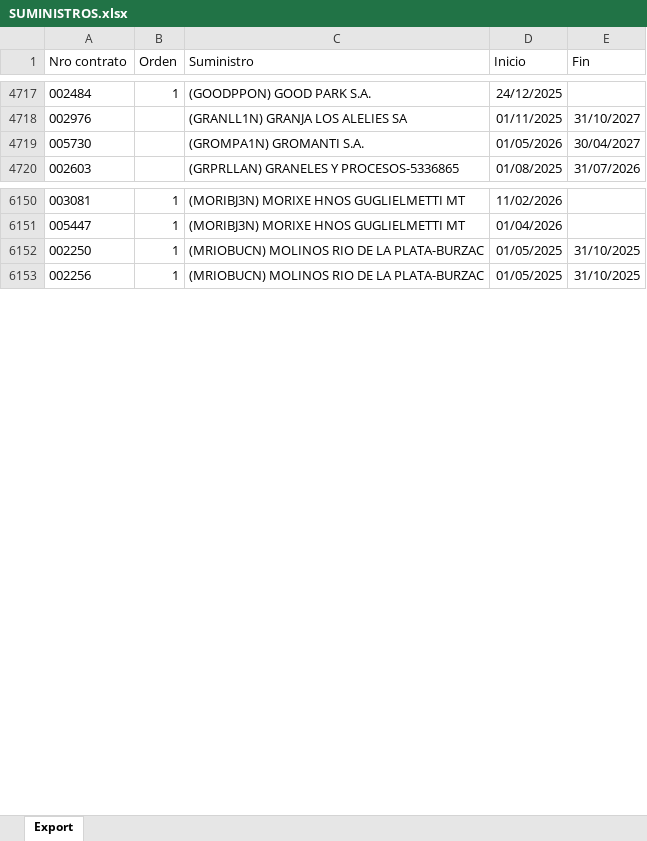
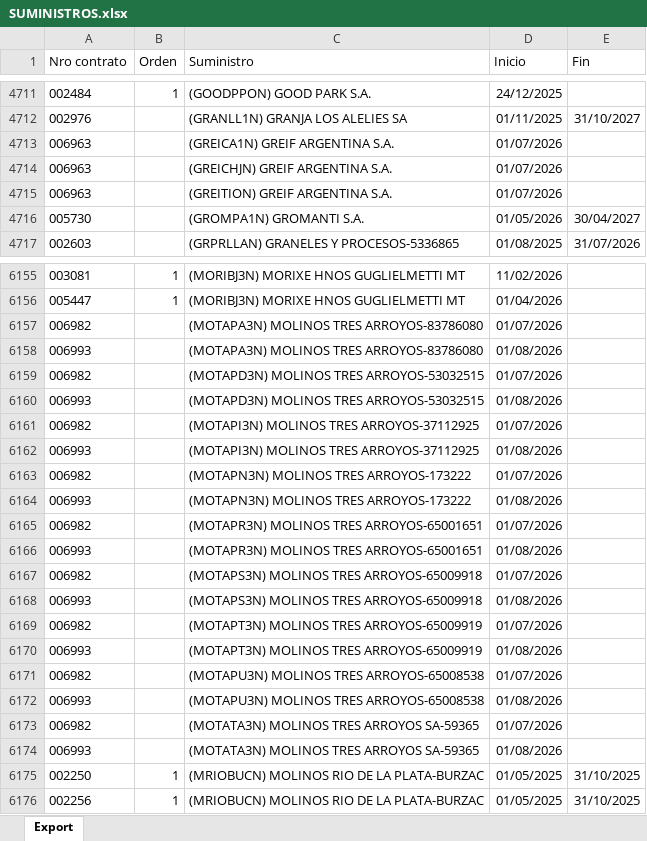
Before and after one commit to daniraggio/dashboard-MEM, an Excel workbook: data/contratos/SUMINISTROS.xlsx, sheet Export, drawn as a sheet; only a part is shown, gaps mark what is left out; values as stored, in another font and other column widths than the file's, no borders; the diff covers the shown part only; the diff names each change by its address in the sheet, - before the commit and + after, or states it on an @@ line.

```diff
--- a/data/contratos/SUMINISTROS.xlsx (sheet Export)
+++ b/data/contratos/SUMINISTROS.xlsx (sheet Export)
+row 4713: 006963 |  | (GREICA1N) GREIF ARGENTINA S.A. | 01/07/2026
+row 4714: 006963 |  | (GREICHJN) GREIF ARGENTINA S.A. | 01/07/2026
+row 4715: 006963 |  | (GREITION) GREIF ARGENTINA S.A. | 01/07/2026
+row 6157: 006982 |  | (MOTAPA3N) MOLINOS TRES ARROYOS-83786080 | 01/07/2026
+row 6158: 006993 |  | (MOTAPA3N) MOLINOS TRES ARROYOS-83786080 | 01/08/2026
+row 6159: 006982 |  | (MOTAPD3N) MOLINOS TRES ARROYOS-53032515 | 01/07/2026
+row 6160: 006993 |  | (MOTAPD3N) MOLINOS TRES ARROYOS-53032515 | 01/08/2026
+row 6161: 006982 |  | (MOTAPI3N) MOLINOS TRES ARROYOS-37112925 | 01/07/2026
+row 6162: 006993 |  | (MOTAPI3N) MOLINOS TRES ARROYOS-37112925 | 01/08/2026
+row 6163: 006982 |  | (MOTAPN3N) MOLINOS TRES ARROYOS-173222 | 01/07/2026
+row 6164: 006993 |  | (MOTAPN3N) MOLINOS TRES ARROYOS-173222 | 01/08/2026
+row 6165: 006982 |  | (MOTAPR3N) MOLINOS TRES ARROYOS-65001651 | 01/07/2026
+row 6166: 006993 |  | (MOTAPR3N) MOLINOS TRES ARROYOS-65001651 | 01/08/2026
+row 6167: 006982 |  | (MOTAPS3N) MOLINOS TRES ARROYOS-65009918 | 01/07/2026
+row 6168: 006993 |  | (MOTAPS3N) MOLINOS TRES ARROYOS-65009918 | 01/08/2026
+row 6169: 006982 |  | (MOTAPT3N) MOLINOS TRES ARROYOS-65009919 | 01/07/2026
+row 6170: 006993 |  | (MOTAPT3N) MOLINOS TRES ARROYOS-65009919 | 01/08/2026
+row 6171: 006982 |  | (MOTAPU3N) MOLINOS TRES ARROYOS-65008538 | 01/07/2026
+row 6172: 006993 |  | (MOTAPU3N) MOLINOS TRES ARROYOS-65008538 | 01/08/2026
+row 6173: 006982 |  | (MOTATA3N) MOLINOS TRES ARROYOS SA-59365 | 01/07/2026
+row 6174: 006993 |  | (MOTATA3N) MOLINOS TRES ARROYOS SA-59365 | 01/08/2026
```
Also changed, not shown: 26 added rows, 13 removed rows and 16 edited cells elsewhere in this sheet, data/contratos/CARACTERISTICAS.xlsx, data/contratos/CONTRATOS.xlsx, 2 other files.
